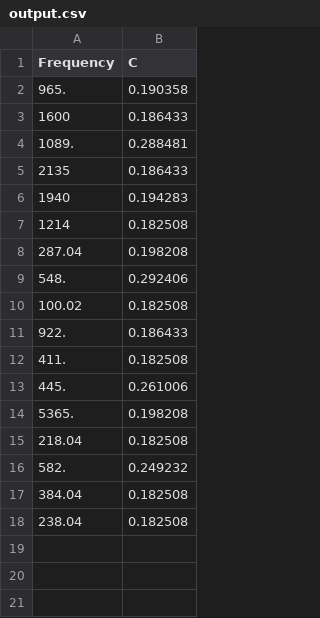
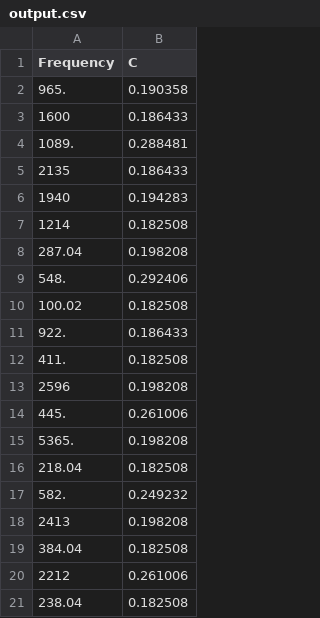
Before and after one commit to jakeb245/chaldni, a CSV file: ReverseFit/output.csv, drawn as a sheet; the diff names each change by its address in the sheet, - before the commit and + after, or states it on an @@ line.

```diff
--- a/ReverseFit/output.csv
+++ b/ReverseFit/output.csv
+row 13: 2596 | 0.198208
+row 18: 2413 | 0.198208
+row 20: 2212 | 0.261006
```
Also changed, not shown: 1 other file.
